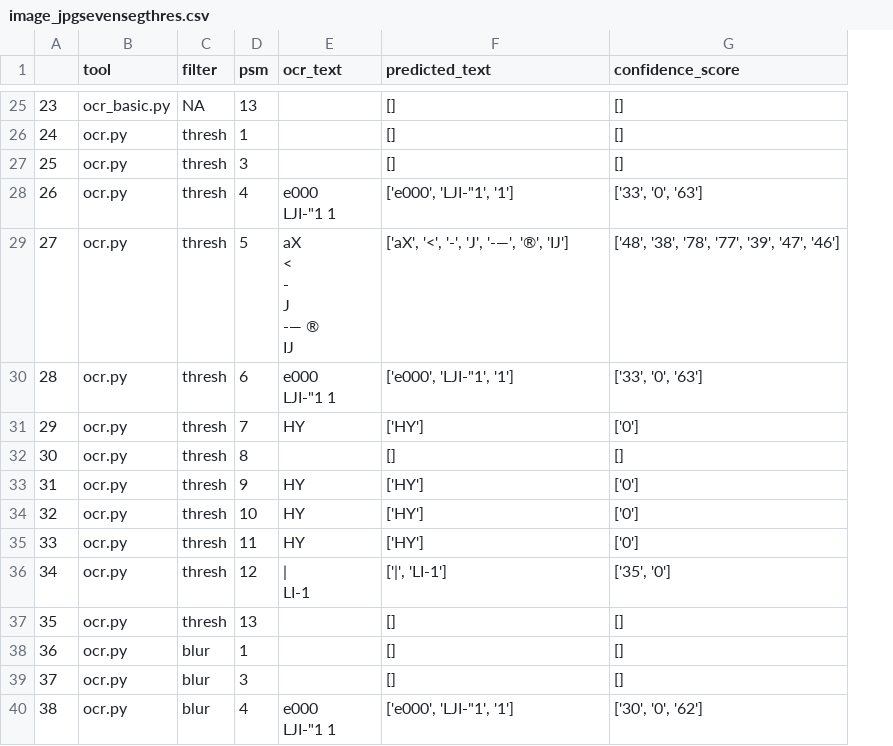
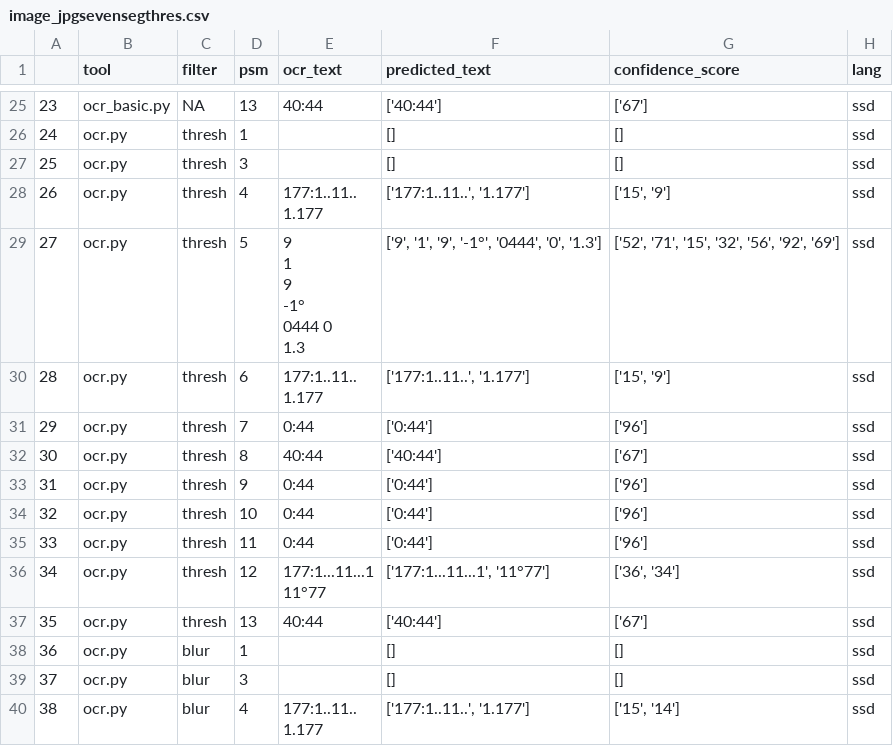
Before and after one commit to kkatayama/ocr_box, a CSV file: results/image_jpgsevensegthres.csv, drawn as a sheet; only a part is shown, gaps mark what is left out; ↵ is a line break in a cell; the diff covers the shown part only; the diff names each change by its address in the sheet, - before the commit and + after, or states it on an @@ line.

```diff
--- a/results/image_jpgsevensegthres.csv
+++ b/results/image_jpgsevensegthres.csv
+column H (lang), rows 25-40: all ssd
-E25 (ocr_text): (empty)
+E25 (ocr_text): 40:44
-F25 (predicted_text): []
+F25 (predicted_text): ['40:44']
-G25 (confidence_score): []
+G25 (confidence_score): ['67']
-E28 (ocr_text): e000 ↵ LJI-"1 1
+E28 (ocr_text): 177:1..11.. ↵ 1.177
-F28 (predicted_text): ['e000', 'LJI-"1', '1']
+F28 (predicted_text): ['177:1..11..', '1.177']
-G28 (confidence_score): ['33', '0', '63']
+G28 (confidence_score): ['15', '9']
-E29 (ocr_text): aX ↵ < ↵ - ↵ J ↵ -— ® ↵ IJ
+E29 (ocr_text): 9 ↵ 1 ↵ 9 ↵ -1° ↵ 0444 0 ↵ 1.3
-F29 (predicted_text): ['aX', '<', '-', 'J', '-—', '®', 'IJ']
+F29 (predicted_text): ['9', '1', '9', '-1°', '0444', '0', '1.3']
-G29 (confidence_score): ['48', '38', '78', '77', '39', '47', '46']
+G29 (confidence_score): ['52', '71', '15', '32', '56', '92', '69']
-E30 (ocr_text): e000 ↵ LJI-"1 1
+E30 (ocr_text): 177:1..11.. ↵ 1.177
-F30 (predicted_text): ['e000', 'LJI-"1', '1']
+F30 (predicted_text): ['177:1..11..', '1.177']
-G30 (confidence_score): ['33', '0', '63']
+G30 (confidence_score): ['15', '9']
-E31 (ocr_text): HY
+E31 (ocr_text): 0:44
-F31 (predicted_text): ['HY']
+F31 (predicted_text): ['0:44']
-G31 (confidence_score): ['0']
+G31 (confidence_score): ['96']
-E32 (ocr_text): (empty)
+E32 (ocr_text): 40:44
-F32 (predicted_text): []
+F32 (predicted_text): ['40:44']
-G32 (confidence_score): []
+G32 (confidence_score): ['67']
-E33:E35 (ocr_text): HY
+E33:E35 (ocr_text): 0:44
-F33:F35 (predicted_text): ['HY']
+F33:F35 (predicted_text): ['0:44']
-G33:G35 (confidence_score): ['0']
+G33:G35 (confidence_score): ['96']
-E36 (ocr_text): | ↵ LI-1
+E36 (ocr_text): 177:1...11...1 ↵ 11°77
-F36 (predicted_text): ['|', 'LI-1']
+F36 (predicted_text): ['177:1...11...1', '11°77']
-G36 (confidence_score): ['35', '0']
+G36 (confidence_score): ['36', '34']
-E37 (ocr_text): (empty)
+E37 (ocr_text): 40:44
-F37 (predicted_text): []
+F37 (predicted_text): ['40:44']
-G37 (confidence_score): []
+G37 (confidence_score): ['67']
-E40 (ocr_text): e000 ↵ LJI-"1 1
+E40 (ocr_text): 177:1..11.. ↵ 1.177
-F40 (predicted_text): ['e000', 'LJI-"1', '1']
+F40 (predicted_text): ['177:1..11..', '1.177']
-G40 (confidence_score): ['30', '0', '62']
+G40 (confidence_score): ['15', '14']
```
Also changed, not shown: 64 edited cells elsewhere in this file, 4 other files.
